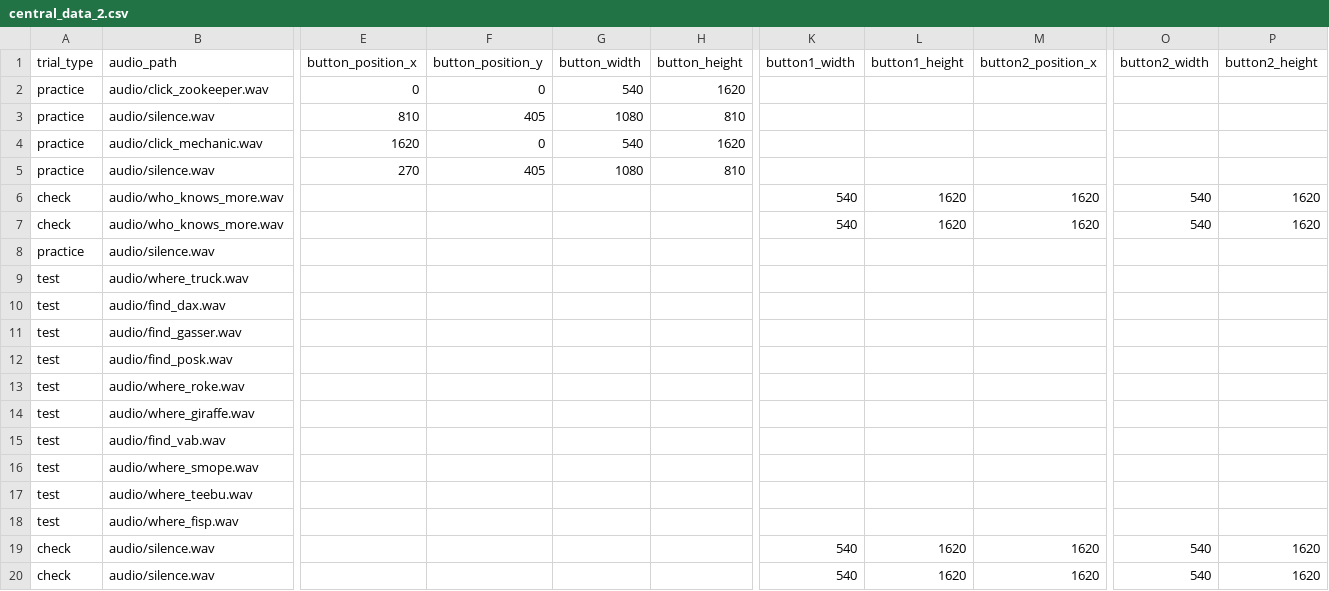
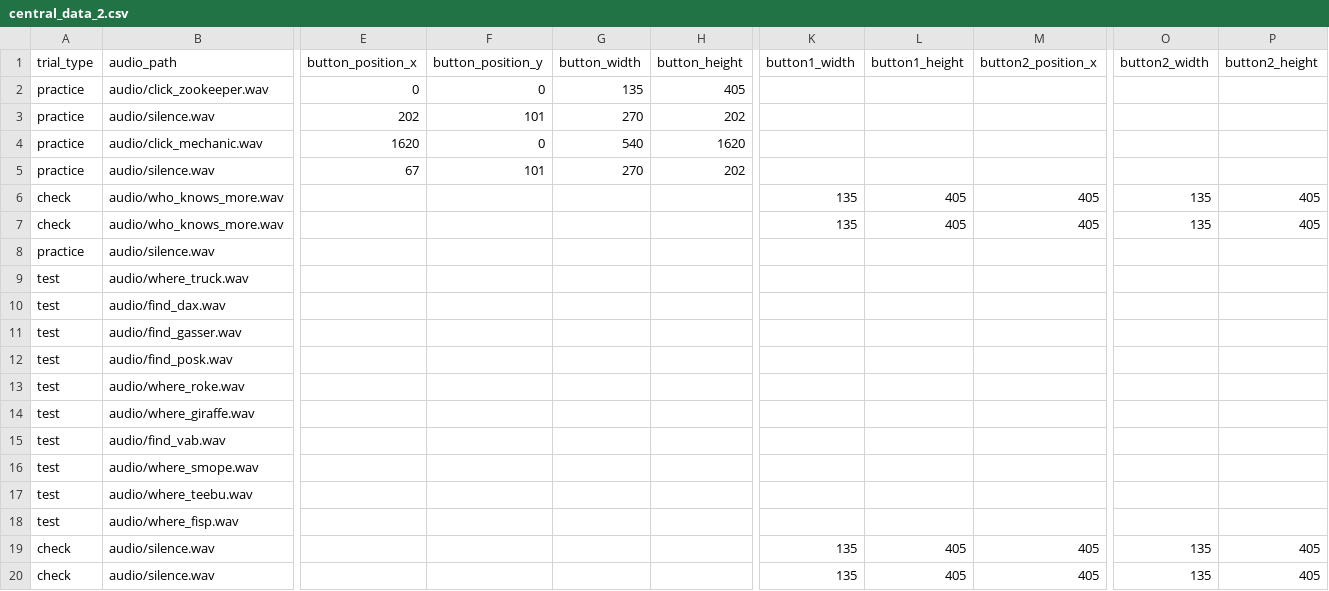
Before and after one commit to aesimon2/aesimon2.github.io, a CSV file: expert2/central_data_2.csv, drawn as a sheet; only a part is shown, gaps mark what is left out; the diff names each change by its address in the sheet, - before the commit and + after, or states it on an @@ line.

Commit message:
button sizes

```diff
--- a/expert2/central_data_2.csv
+++ b/expert2/central_data_2.csv
-G2 (button_width): 540
+G2 (button_width): 135
-H2 (button_height): 1620
+H2 (button_height): 405
-E3 (button_position_x): 810
+E3 (button_position_x): 202
-F3 (button_position_y): 405
+F3 (button_position_y): 101
-G3 (button_width): 1080
+G3 (button_width): 270
-H3 (button_height): 810
+H3 (button_height): 202
-E5 (button_position_x): 270
+E5 (button_position_x): 67
-F5 (button_position_y): 405
+F5 (button_position_y): 101
-G5 (button_width): 1080
+G5 (button_width): 270
-H5 (button_height): 810
+H5 (button_height): 202
-K6:K7 (button1_width): 540
+K6:K7 (button1_width): 135
-L6:L7 (button1_height): 1620
+L6:L7 (button1_height): 405
-M6:M7 (button2_position_x): 1620
+M6:M7 (button2_position_x): 405
-O6:O7 (button2_width): 540
+O6:O7 (button2_width): 135
-P6:P7 (button2_height): 1620
+P6:P7 (button2_height): 405
-K19:K20 (button1_width): 540
+K19:K20 (button1_width): 135
-L19:L20 (button1_height): 1620
+L19:L20 (button1_height): 405
-M19:M20 (button2_position_x): 1620
+M19:M20 (button2_position_x): 405
-O19:O20 (button2_width): 540
+O19:O20 (button2_width): 135
-P19:P20 (button2_height): 1620
+P19:P20 (button2_height): 405
```
Also changed, not shown: 1 other file.
